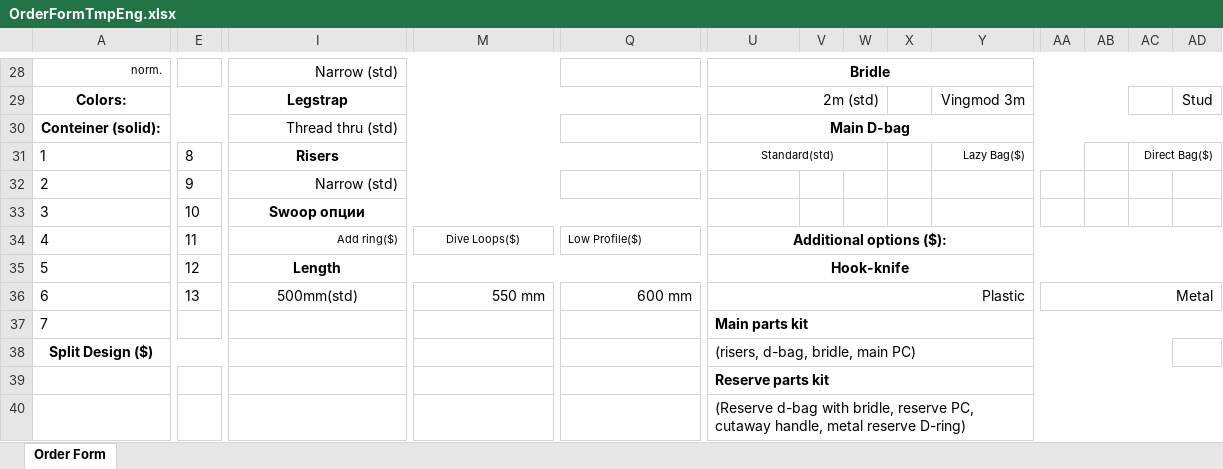
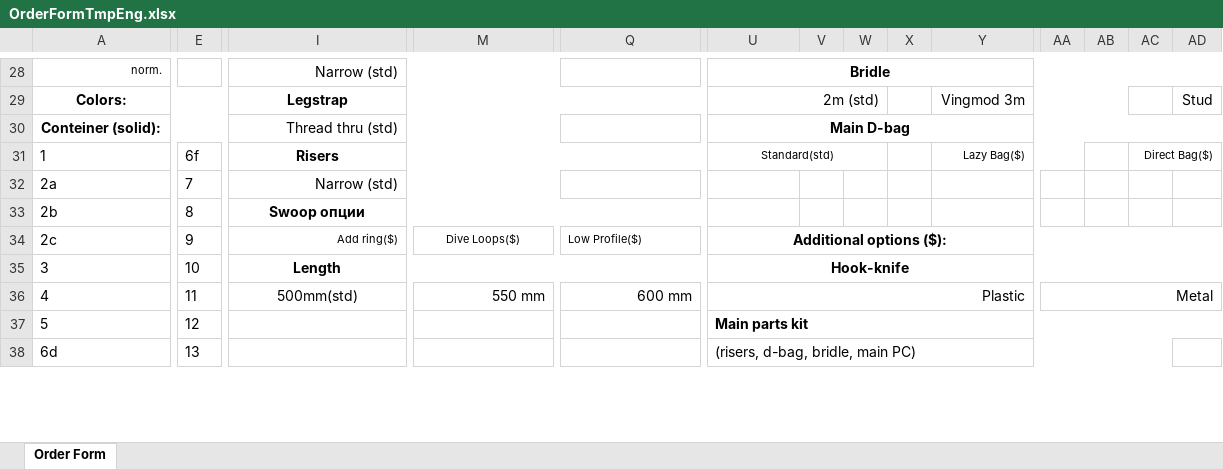
Before and after one commit to kattitova/sws-coloring-program-fire1, an Excel workbook: server/orders/OrderFormTmpEng.xlsx, sheet Order Form, drawn as a sheet; only a part is shown, gaps mark what is left out; values as stored, in another font and other column widths than the file's, no borders; charts and pictures not drawn; removed rows and columns are numbered as before the commit, all else as after; rows hold the shown columns only; the diff covers the shown part only; the diff names each change by its address in the sheet, - before the commit and + after, or states it on an @@ line.

```diff
--- a/server/orders/OrderFormTmpEng.xlsx (sheet Order Form)
+++ b/server/orders/OrderFormTmpEng.xlsx (sheet Order Form)
-E31: 8
+E31: 6f
-A32: 2
+A32: 2a
-E32: 9
+E32: 7
+row 33: 2b | 8 | Swoop опции
+row 34: 2c | 9 | Add ring($) | Dive Loops($) | Low Profile($) | Additional options ($):
-I35: Swoop опции
+I35: Length
-U35: (empty)
+U35: Hook-knife
+U35:AD35 merged
-I36: Add ring($)
+I36: 500mm(std)
@@ I36 text size: larger, alignment: right → center @@
-M36: Dive Loops($)
+M36: 550 mm
@@ M36 text size: larger, alignment: center → right @@
-Q36: Low Profile($)
+Q36: 600 mm
@@ Q36 text size: larger, alignment: left → right @@
-U36: Additional options ($):
+U36: Plastic
@@ U36 bold: on → off, alignment: center → right @@
-U34:AD34 merged
+U36:Y36 merged
-AA36: (empty)
+AA36: Metal
+AA36:AD36 merged
-I37: Length
+I37: (empty)
-I35:T35 merged
-U37: Hook-knife
+U37: Main parts kit
-U37 alignment: center
+U37 alignment: left
-row 36: 6 | 13 | 500mm(std) | 550 mm | 600 mm | Plastic |  |  |  |  | Metal
-row 37: 7 |  |  |  |  | Main parts kit
-row 38: Split Design ($) |  |  |  |  | (risers, d-bag, bridle, main PC)
-row 39:  |  |  |  |  | Reserve parts kit
-row 40:  |  |  |  |  | (Reserve d-bag with bridle, reserve PC, cutaway handle, metal reserve D-ring)
+row 38: 6d | 13 |  |  |  | (risers, d-bag, bridle, main PC)
```
Also changed, not shown: 2 added rows elsewhere in this sheet, charts or pictures, server/orders/OrderConfirmationTmpRu.xlsx, server/orders/OrderFormTmpRu.xlsx, 21 other files.
